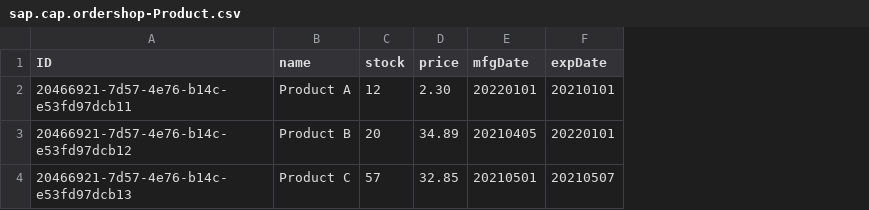
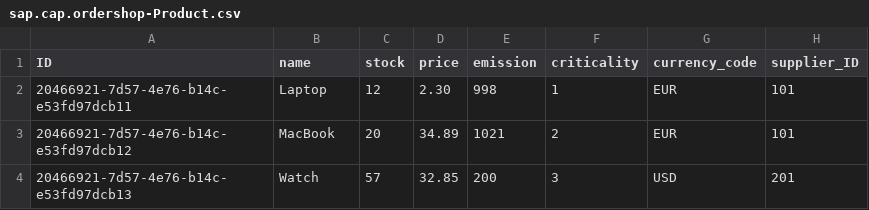
Before and after one commit to btpchamp/capchamp, a CSV file: db/csv/sap.cap.ordershop-Product.csv, drawn as a sheet; removed rows and columns are numbered as before the commit, all else as after; the diff names each change by its address in the sheet, - before the commit and + after, or states it on an @@ line.

```diff
--- a/db/csv/sap.cap.ordershop-Product.csv
+++ b/db/csv/sap.cap.ordershop-Product.csv
-column E (mfgDate), rows 2-4: 20220101 | 20210405 | 20210501
-column F (expDate), rows 2-4: 20210101 | 20220101 | 20210507
+column E (emission), rows 2-4: 998 | 1021 | 200
+column F (criticality), rows 2-4: 1 | 2 | 3
+column G (currency_code), rows 2-4: EUR | EUR | USD
+column H (supplier_ID), rows 2-4: 101 | 101 | 201
-B2 (name): Product A
+B2 (name): Laptop
-B3 (name): Product B
+B3 (name): MacBook
-B4 (name): Product C
+B4 (name): Watch
```
Also changed, not shown: 23 other files.
